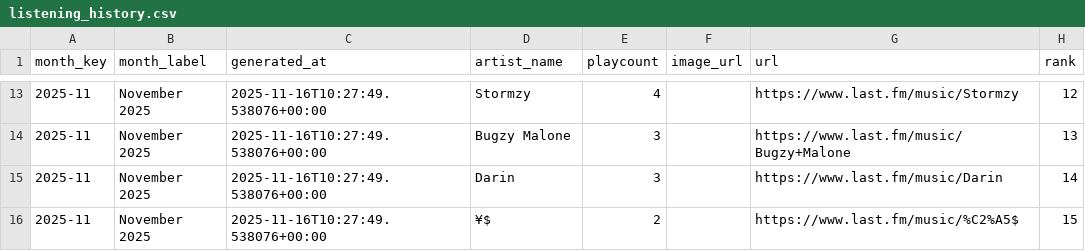
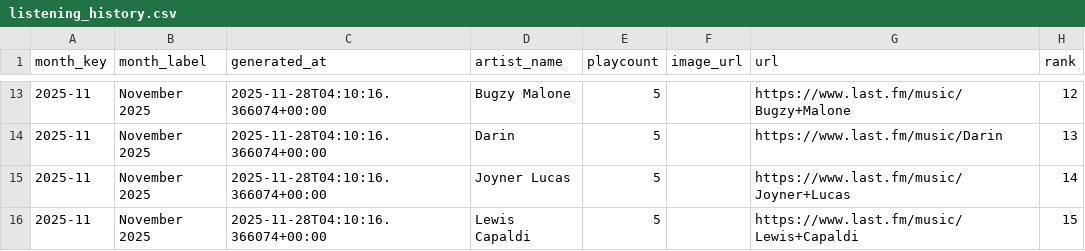
Before and after one commit to simonwanna/MusicHabits, a CSV file: listening_history.csv, drawn as a sheet; only a part is shown, gaps mark what is left out; the diff covers the shown part only.

```diff
--- a/listening_history.csv
+++ b/listening_history.csv
@@ -13,4 +13,4 @@ month_key,month_label,generated_at,artist_name,playcount,image_url,url,rank
-2025-11,November 2025,2025-11-16T10:27:49.538076+00:00,Stormzy,4,,https://www.last.fm/music/Stormzy,12
-2025-11,November 2025,2025-11-16T10:27:49.538076+00:00,Bugzy Malone,3,,https://www.last.fm/music/Bugzy+Malone,13
-2025-11,November 2025,2025-11-16T10:27:49.538076+00:00,Darin,3,,https://www.last.fm/music/Darin,14
-2025-11,November 2025,2025-11-16T10:27:49.538076+00:00,¥$,2,,https://www.last.fm/music/%C2%A5$,15
+2025-11,November 2025,2025-11-28T04:10:16.366074+00:00,Bugzy Malone,5,,https://www.last.fm/music/Bugzy+Malone,12
+2025-11,November 2025,2025-11-28T04:10:16.366074+00:00,Darin,5,,https://www.last.fm/music/Darin,13
+2025-11,November 2025,2025-11-28T04:10:16.366074+00:00,Joyner Lucas,5,,https://www.last.fm/music/Joyner+Lucas,14
+2025-11,November 2025,2025-11-28T04:10:16.366074+00:00,Lewis Capaldi,5,,https://www.last.fm/music/Lewis+Capaldi,15
```
Also changed, not shown: 42 edited cells elsewhere in this file, 2 other files.
